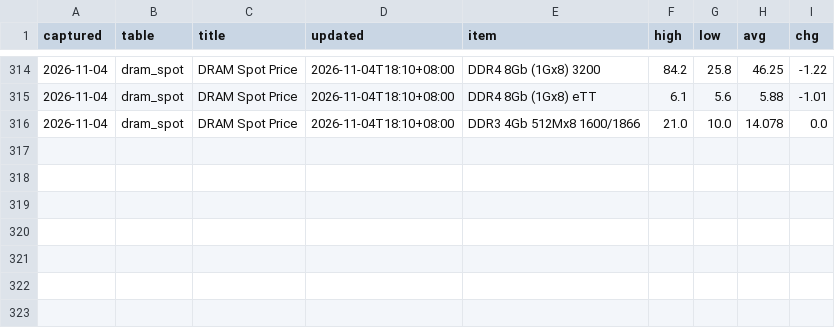
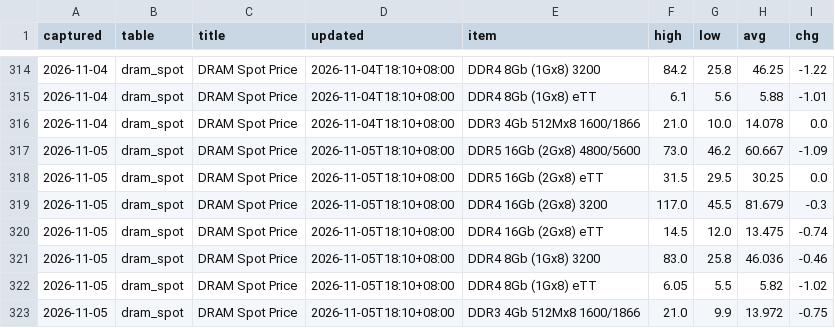
Before and after one commit to gregthomasschuck-cell/memory-price-tracker, a CSV file: data/prices.csv, drawn as a sheet; only a part is shown, gaps mark what is left out.

```diff
--- a/data/prices.csv
+++ b/data/prices.csv
@@ -316 +316,8 @@ captured,table,title,updated,item,high,low,avg,chg
 2026-11-04,dram_spot,DRAM Spot Price,2026-11-04T18:10+08:00,DDR3 4Gb 512Mx8 1600/1866,21.0,10.0,14.078,0.0
+2026-11-05,dram_spot,DRAM Spot Price,2026-11-05T18:10+08:00,DDR5 16Gb (2Gx8) 4800/5600,73.0,46.2,60.667,-1.09
+2026-11-05,dram_spot,DRAM Spot Price,2026-11-05T18:10+08:00,DDR5 16Gb (2Gx8) eTT,31.5,29.5,30.25,0.0
+2026-11-05,dram_spot,DRAM Spot Price,2026-11-05T18:10+08:00,DDR4 16Gb (2Gx8) 3200,117.0,45.5,81.679,-0.3
+2026-11-05,dram_spot,DRAM Spot Price,2026-11-05T18:10+08:00,DDR4 16Gb (2Gx8) eTT,14.5,12.0,13.475,-0.74
+2026-11-05,dram_spot,DRAM Spot Price,2026-11-05T18:10+08:00,DDR4 8Gb (1Gx8) 3200,83.0,25.8,46.036,-0.46
+2026-11-05,dram_spot,DRAM Spot Price,2026-11-05T18:10+08:00,DDR4 8Gb (1Gx8) eTT,6.05,5.5,5.82,-1.02
+2026-11-05,dram_spot,DRAM Spot Price,2026-11-05T18:10+08:00,DDR3 4Gb 512Mx8 1600/1866,21.0,9.9,13.972,-0.75
```
Also changed, not shown: 1 other file.
